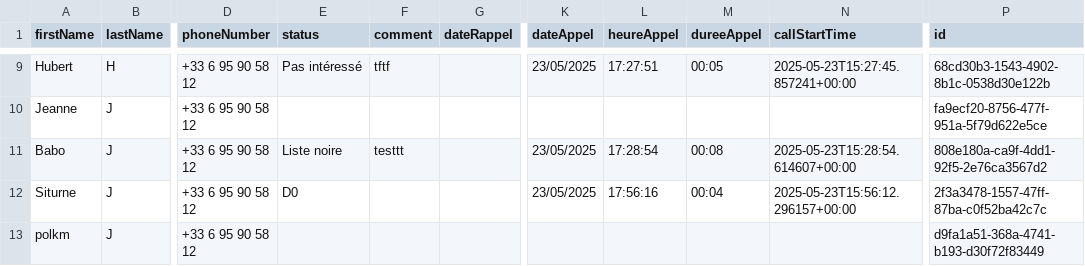
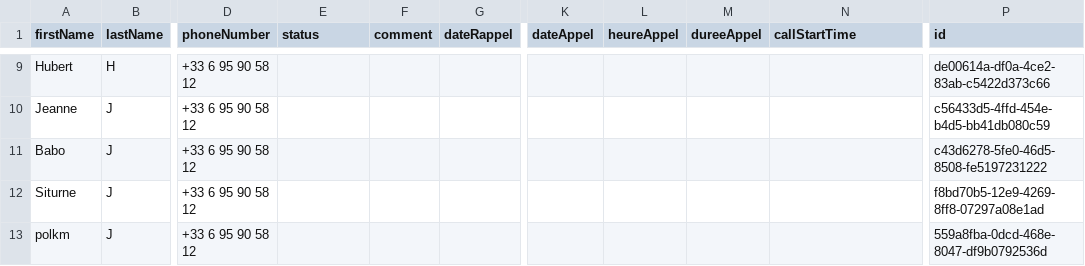
Before and after one commit to paul-kaczowka/DimiCall, a CSV file: Autosave/contacts-autosave.csv, drawn as a sheet; only a part is shown, gaps mark what is left out; the diff covers the shown part only; the diff names each change by its address in the sheet, - before the commit and + after, or states it on an @@ line.

```diff
--- a/Autosave/contacts-autosave.csv
+++ b/Autosave/contacts-autosave.csv
-E9 (status): Pas intéressé
+E9 (status): (empty)
-F9 (comment): tftf
+F9 (comment): (empty)
-K9 (dateAppel): 23/05/2025
+K9 (dateAppel): (empty)
-L9 (heureAppel): 17:27:51
+L9 (heureAppel): (empty)
-M9 (dureeAppel): 00:05
+M9 (dureeAppel): (empty)
-N9 (callStartTime): 2025-05-23T15:27:45.857241+00:00
+N9 (callStartTime): (empty)
-P9 (id): 68cd30b3-1543-4902-8b1c-0538d30e122b
+P9 (id): de00614a-df0a-4ce2-83ab-c5422d373c66
-P10 (id): fa9ecf20-8756-477f-951a-5f79d622e5ce
+P10 (id): c56433d5-4ffd-454e-b4d5-bb41db080c59
-E11 (status): Liste noire
+E11 (status): (empty)
-F11 (comment): testtt
+F11 (comment): (empty)
-K11:K12 (dateAppel): 23/05/2025
+K11:K12 (dateAppel): (empty)
-L11 (heureAppel): 17:28:54
+L11 (heureAppel): (empty)
-M11 (dureeAppel): 00:08
+M11 (dureeAppel): (empty)
-N11 (callStartTime): 2025-05-23T15:28:54.614607+00:00
+N11 (callStartTime): (empty)
-P11 (id): 808e180a-ca9f-4dd1-92f5-2e76ca3567d2
+P11 (id): c43d6278-5fe0-46d5-8508-fe5197231222
-E12 (status): D0
+E12 (status): (empty)
-L12 (heureAppel): 17:56:16
+L12 (heureAppel): (empty)
-M12 (dureeAppel): 00:04
+M12 (dureeAppel): (empty)
-N12 (callStartTime): 2025-05-23T15:56:12.296157+00:00
+N12 (callStartTime): (empty)
-P12 (id): 2f3a3478-1557-47ff-87ba-c0f52ba42c7c
+P12 (id): f8bd70b5-12e9-4269-8ff8-07297a08e1ad
-P13 (id): d9fa1a51-368a-4741-b193-d30f72f83449
+P13 (id): 559a8fba-0dcd-468e-8047-df9b0792536d
```
Also changed, not shown: 32 edited cells elsewhere in this file, 13 other files.
